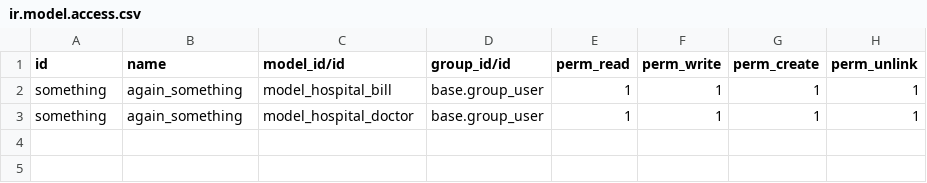
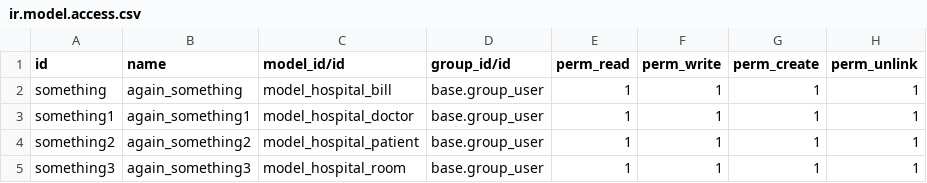
Before and after one commit to modm-odoo/hospitalmanagement, a CSV file: hospitalMan/security/ir.model.access.csv, drawn as a sheet.

```diff
--- a/hospitalMan/security/ir.model.access.csv
+++ b/hospitalMan/security/ir.model.access.csv
@@ -2,2 +2,4 @@ id,name,model_id/id,group_id/id,perm_read,perm_write,perm_create,perm_unlink
 something,again_something,model_hospital_bill,base.group_user,1,1,1,1
-something,again_something,model_hospital_doctor,base.group_user,1,1,1,1
+something1,again_something1,model_hospital_doctor,base.group_user,1,1,1,1
+something2,again_something2,model_hospital_patient,base.group_user,1,1,1,1
+something3,again_something3,model_hospital_room,base.group_user,1,1,1,1
```
Also changed, not shown: 10 other files.
